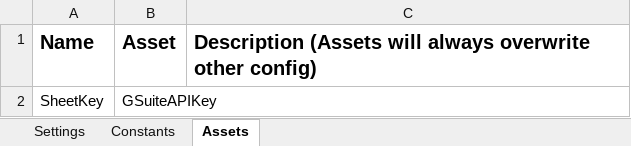
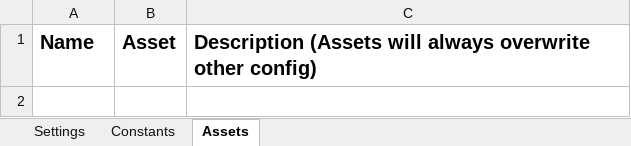
Before and after one commit to revaturelabs/uipath-automation-2, an Excel workbook: Data/Config.xlsx, sheet Assets, drawn as a sheet; values as stored, in another font and other column widths than the file's, no borders; the diff names each change by its address in the sheet, - before the commit and + after, or states it on an @@ line.

```diff
--- a/Data/Config.xlsx (sheet Assets)
+++ b/Data/Config.xlsx (sheet Assets)
-row 2: SheetKey | GSuiteAPIKey
```
Also changed, not shown: sheet Settings, 8 other files.
